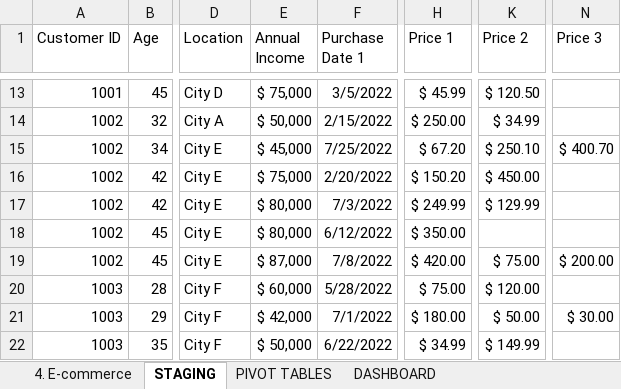
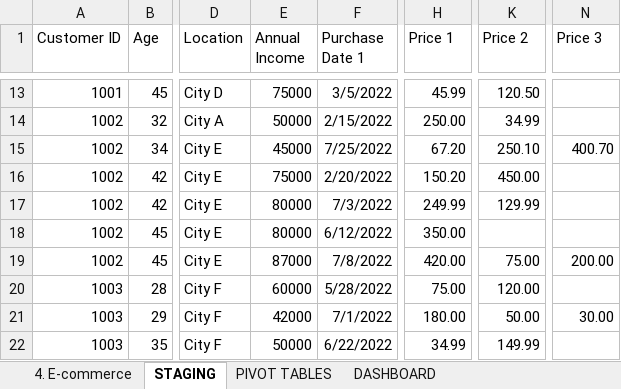
Before and after one commit to James-Lagda/E-Commerce-Dataset-Analysist, an Excel workbook: 4. E-commerce.xlsx, sheet STAGING, drawn as a sheet; only a part is shown, gaps mark what is left out; values as stored, in another font and other column widths than the file's, no borders; the diff covers the shown part only; the diff names each change by its address in the sheet, - before the commit and + after, or states it on an @@ line.

```diff
--- a/4. E-commerce.xlsx (sheet STAGING)
+++ b/4. E-commerce.xlsx (sheet STAGING)
-E13 (Annual Income): $ 75,000
+E13 (Annual Income): 75000
-H13 (Price 1): $ 45.99
+H13 (Price 1): 45.99
-K13 (Price 2): $ 120.50
+K13 (Price 2): 120.50
-E14 (Annual Income): $ 50,000
+E14 (Annual Income): 50000
-H14 (Price 1): $ 250.00
+H14 (Price 1): 250.00
-K14 (Price 2): $ 34.99
+K14 (Price 2): 34.99
-E15 (Annual Income): $ 45,000
+E15 (Annual Income): 45000
-H15 (Price 1): $ 67.20
+H15 (Price 1): 67.20
-K15 (Price 2): $ 250.10
+K15 (Price 2): 250.10
-N15 (Price 3): $ 400.70
+N15 (Price 3): 400.70
-E16 (Annual Income): $ 75,000
+E16 (Annual Income): 75000
-H16 (Price 1): $ 150.20
+H16 (Price 1): 150.20
-K16 (Price 2): $ 450.00
+K16 (Price 2): 450.00
-E17:E18 (Annual Income): $ 80,000
+E17:E18 (Annual Income): 80000
-H17 (Price 1): $ 249.99
+H17 (Price 1): 249.99
-K17 (Price 2): $ 129.99
+K17 (Price 2): 129.99
-H18 (Price 1): $ 350.00
+H18 (Price 1): 350.00
-E19 (Annual Income): $ 87,000
+E19 (Annual Income): 87000
-H19 (Price 1): $ 420.00
+H19 (Price 1): 420.00
-K19 (Price 2): $ 75.00
+K19 (Price 2): 75.00
-N19 (Price 3): $ 200.00
+N19 (Price 3): 200.00
-E20 (Annual Income): $ 60,000
+E20 (Annual Income): 60000
-H20 (Price 1): $ 75.00
+H20 (Price 1): 75.00
-K20 (Price 2): $ 120.00
+K20 (Price 2): 120.00
-E21 (Annual Income): $ 42,000
+E21 (Annual Income): 42000
-H21 (Price 1): $ 180.00
+H21 (Price 1): 180.00
-K21 (Price 2): $ 50.00
+K21 (Price 2): 50.00
-N21 (Price 3): $ 30.00
+N21 (Price 3): 30.00
-E22 (Annual Income): $ 50,000
+E22 (Annual Income): 50000
-H22 (Price 1): $ 34.99
+H22 (Price 1): 34.99
-K22 (Price 2): $ 149.99
+K22 (Price 2): 149.99
```
Also changed, not shown: 129 edited cells elsewhere in this sheet, charts or pictures, 2 other files.
